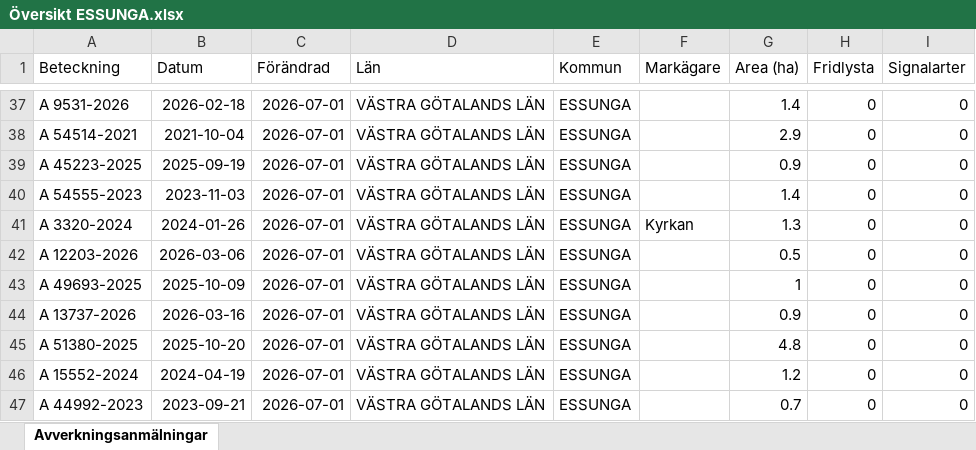
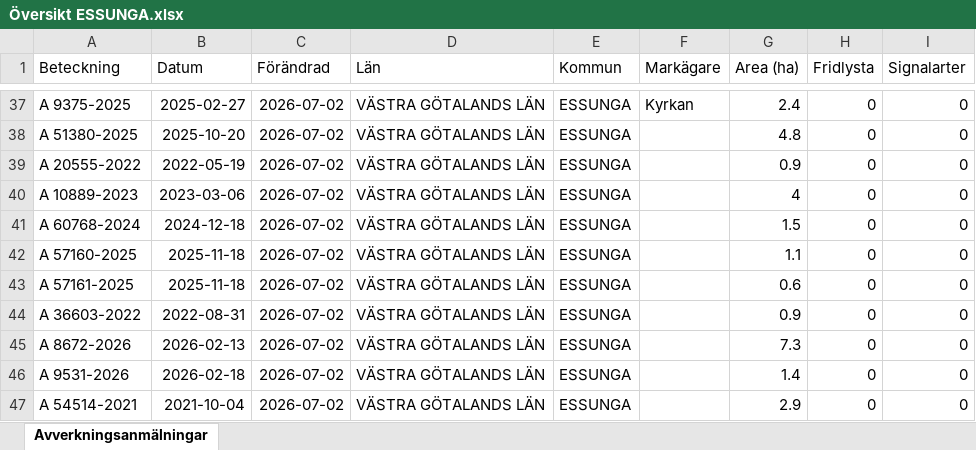
Before and after one commit to klasma/Logging_1445, an Excel workbook: Översikt ESSUNGA.xlsx, sheet Avverkningsanmälningar, drawn as a sheet; only a part is shown, gaps mark what is left out; values as stored, in another font and other column widths than the file's, no borders; the diff covers the shown part only; the diff names each change by its address in the sheet, - before the commit and + after, or states it on an @@ line.

```diff
--- a/Översikt ESSUNGA.xlsx (sheet Avverkningsanmälningar)
+++ b/Översikt ESSUNGA.xlsx (sheet Avverkningsanmälningar)
-A37 (Beteckning): A 9531-2026
+A37 (Beteckning): A 9375-2025
-B37 (Datum): 2026-02-18
+B37 (Datum): 2025-02-27
-C37:C47 (Förändrad): 2026-07-01
+C37:C47 (Förändrad): 2026-07-02
-F37 (Markägare): (empty)
+F37 (Markägare): Kyrkan
-G37 (Area (ha)): 1.4
+G37 (Area (ha)): 2.4
-A38 (Beteckning): A 54514-2021
+A38 (Beteckning): A 51380-2025
-B38 (Datum): 2021-10-04
+B38 (Datum): 2025-10-20
-G38 (Area (ha)): 2.9
+G38 (Area (ha)): 4.8
-A39 (Beteckning): A 45223-2025
+A39 (Beteckning): A 20555-2022
-B39 (Datum): 2025-09-19
+B39 (Datum): 2022-05-19
-A40 (Beteckning): A 54555-2023
+A40 (Beteckning): A 10889-2023
-B40 (Datum): 2023-11-03
+B40 (Datum): 2023-03-06
-G40 (Area (ha)): 1.4
+G40 (Area (ha)): 4
-A41 (Beteckning): A 3320-2024
+A41 (Beteckning): A 60768-2024
-B41 (Datum): 2024-01-26
+B41 (Datum): 2024-12-18
-F41 (Markägare): Kyrkan
+F41 (Markägare): (empty)
-G41 (Area (ha)): 1.3
+G41 (Area (ha)): 1.5
-A42 (Beteckning): A 12203-2026
+A42 (Beteckning): A 57160-2025
-B42 (Datum): 2026-03-06
+B42 (Datum): 2025-11-18
-G42 (Area (ha)): 0.5
+G42 (Area (ha)): 1.1
-A43 (Beteckning): A 49693-2025
+A43 (Beteckning): A 57161-2025
-B43 (Datum): 2025-10-09
+B43 (Datum): 2025-11-18
-G43 (Area (ha)): 1
+G43 (Area (ha)): 0.6
-A44 (Beteckning): A 13737-2026
+A44 (Beteckning): A 36603-2022
-B44 (Datum): 2026-03-16
+B44 (Datum): 2022-08-31
-A45 (Beteckning): A 51380-2025
+A45 (Beteckning): A 8672-2026
-B45 (Datum): 2025-10-20
+B45 (Datum): 2026-02-13
-G45 (Area (ha)): 4.8
+G45 (Area (ha)): 7.3
-A46 (Beteckning): A 15552-2024
+A46 (Beteckning): A 9531-2026
-B46 (Datum): 2024-04-19
+B46 (Datum): 2026-02-18
-G46 (Area (ha)): 1.2
+G46 (Area (ha)): 1.4
-A47 (Beteckning): A 44992-2023
+A47 (Beteckning): A 54514-2021
-B47 (Datum): 2023-09-21
+B47 (Datum): 2021-10-04
-G47 (Area (ha)): 0.7
+G47 (Area (ha)): 2.9
```
Also changed, not shown: 263 edited cells elsewhere in this sheet, artfynd/A 3563-2024 artfynd.xlsx, artfynd/A 56429-2022 artfynd.xlsx, 9 other files.
